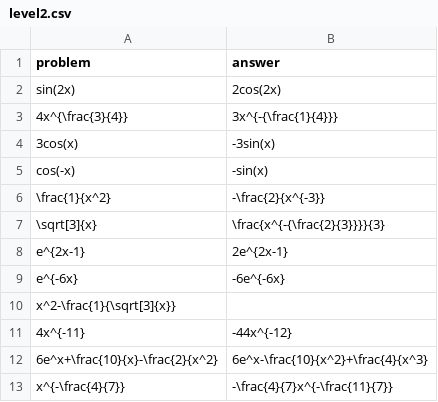
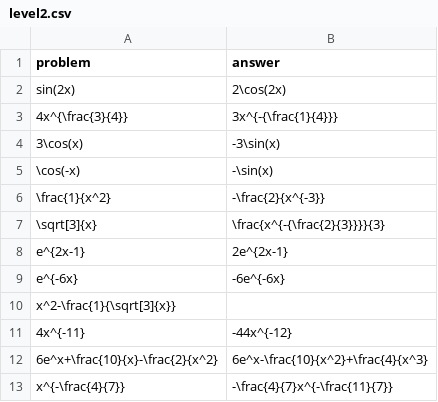
Before and after one commit to ASCTech/mooculus, a CSV file: flashcards/derivativePractice/level2.csv, drawn as a sheet.

```diff
--- a/flashcards/derivativePractice/level2.csv
+++ b/flashcards/derivativePractice/level2.csv
@@ -1,6 +1,6 @@
 problem,answer
-sin(2x), 2cos(2x)
+sin(2x), 2\cos(2x)
 4x^{\frac{3}{4}}, 3x^{-{\frac{1}{4}}}
-3cos(x), -3sin(x)
-cos(-x),  -sin(x)
+3\cos(x), -3\sin(x)
+\cos(-x),  -\sin(x)
 \frac{1}{x^2}, -\frac{2}{x^{-3}}
```
Also changed, not shown: flashcards/derivativePractice/level3.csv, flashcards/derivativePractice/level4.csv.
